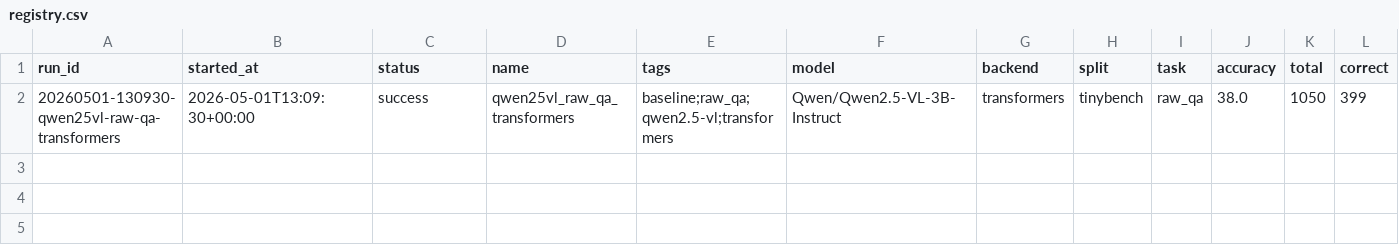
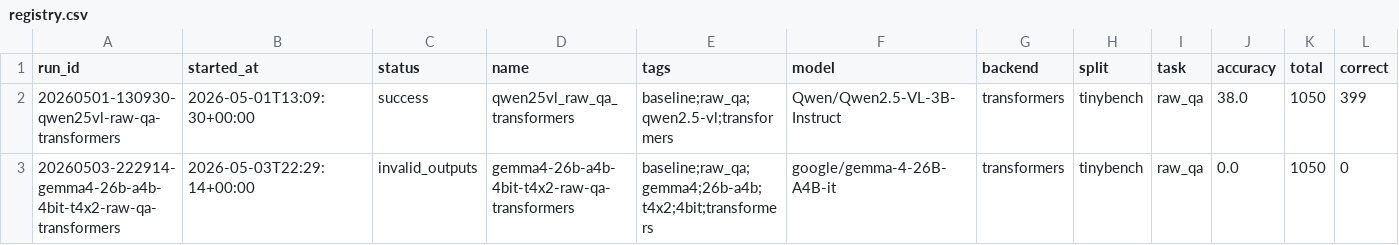
Before and after one commit to Flrotm/MindCube, a CSV file: experiments/registry.csv, drawn as a sheet; only a part is shown; rows hold the shown columns only; the diff names each change by its address in the sheet, - before the commit and + after, or states it on an @@ line.

```diff
--- a/experiments/registry.csv
+++ b/experiments/registry.csv
+row 3: 20260503-222914-gemma4-26b-a4b-4bit-t4x2-raw-qa-transformers | 2026-05-03T22:29:14+00:00 | invalid_outputs | gemma4-26b-a4b-4bit-t4x2-raw-qa-transformers | baseline;raw_qa;gemma4;26b-a4b;t4x2;4bit;transformers | google/gemma-4-26B-A4B-it | transformers | tinybench | raw_qa | 0.0 | 1050 | 0
```
Also changed, not shown: 16 other files.
